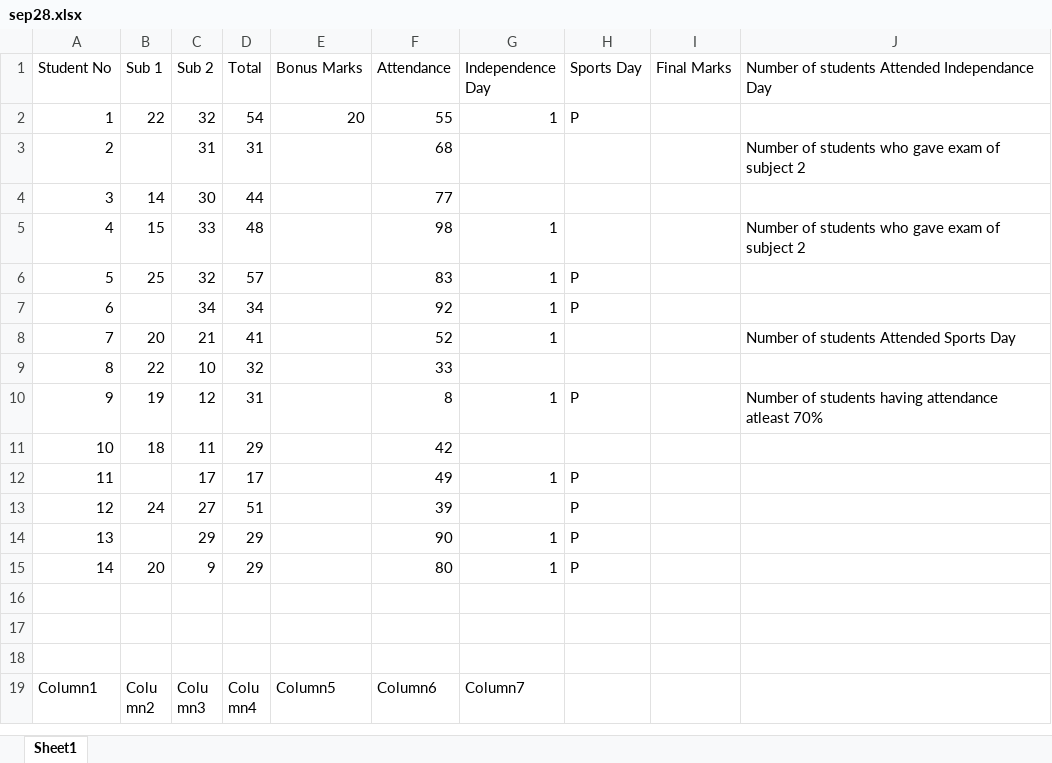
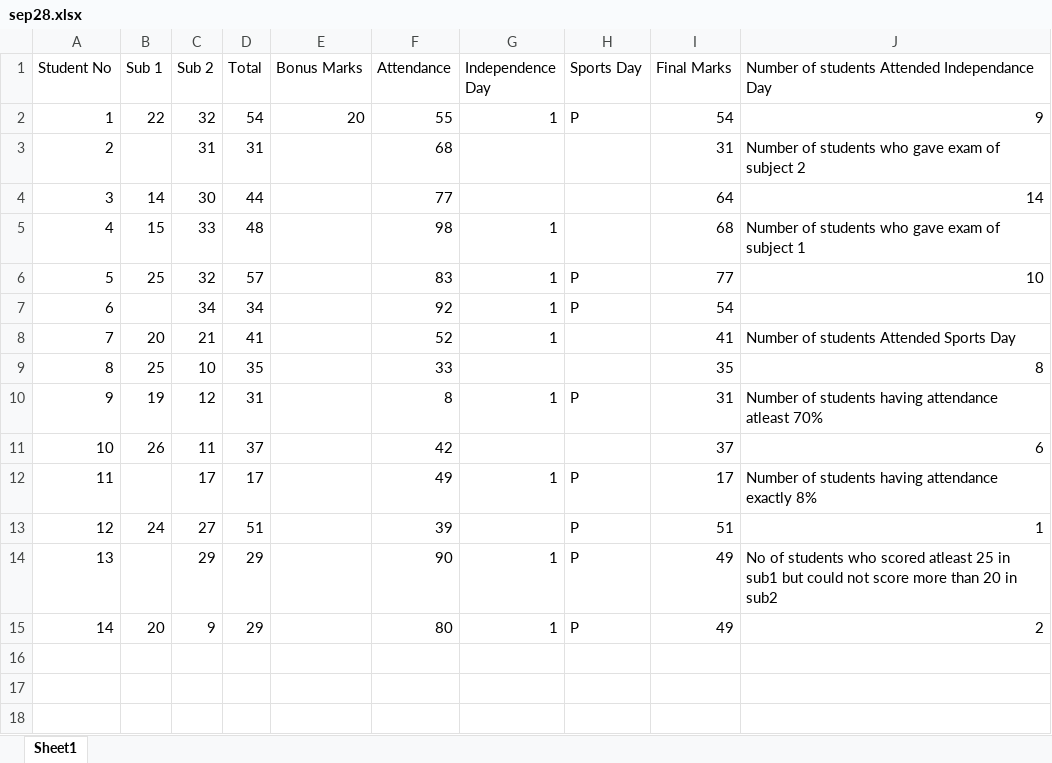
Before and after one commit to alakhpandya/2023_DS_Ashesh_Gunjan, an Excel workbook: Data Analysis/Excel/sep28.xlsx, sheet Sheet1, drawn as a sheet; only a part is shown; the shorter side is filled out with more unchanged rows; values as stored, in another font and other column widths than the file's, no borders; table styles not drawn; removed rows and columns are numbered as before the commit, all else as after; the diff names each change by its address in the sheet, - before the commit and + after, or states it on an @@ line.

```diff
--- a/Data Analysis/Excel/sep28.xlsx (sheet Sheet1)
+++ b/Data Analysis/Excel/sep28.xlsx (sheet Sheet1)
-I2 (Final Marks): (empty)
+I2 (Final Marks): 54
-J2: (empty)
+J2: 9
-I3 (Final Marks): (empty)
+I3 (Final Marks): 31
-I4 (Final Marks): (empty)
+I4 (Final Marks): 64
-J4: (empty)
+J4: 14
-I5 (Final Marks): (empty)
+I5 (Final Marks): 68
-J5: Number of students who gave exam of subject 2
+J5: Number of students who gave exam of subject 1
-I6 (Final Marks): (empty)
+I6 (Final Marks): 77
-J6: (empty)
+J6: 10
-I7 (Final Marks): (empty)
+I7 (Final Marks): 54
-I8 (Final Marks): (empty)
+I8 (Final Marks): 41
-row 9: 8 | 22 | 10 | 32 |  | 33
+row 9: 8 | 25 | 10 | 35 |  | 33 |  |  | 35 | 8
-I10 (Final Marks): (empty)
+I10 (Final Marks): 31
-row 11: 10 | 18 | 11 | 29 |  | 42
+row 11: 10 | 26 | 11 | 37 |  | 42 |  |  | 37 | 6
-I12 (Final Marks): (empty)
+I12 (Final Marks): 17
-J12: (empty)
+J12: Number of students having attendance exactly 8%
-I13 (Final Marks): (empty)
+I13 (Final Marks): 51
-J13: (empty)
+J13: 1
-I14:I15 (Final Marks): (empty)
+I14:I15 (Final Marks): 49
-J14: (empty)
+J14: No of students who scored atleast 25 in sub1 but could not score more than 20 in sub2
-J15: (empty)
+J15: 2
+row 16: (empty)
```
Also changed, not shown: 3 other files.
